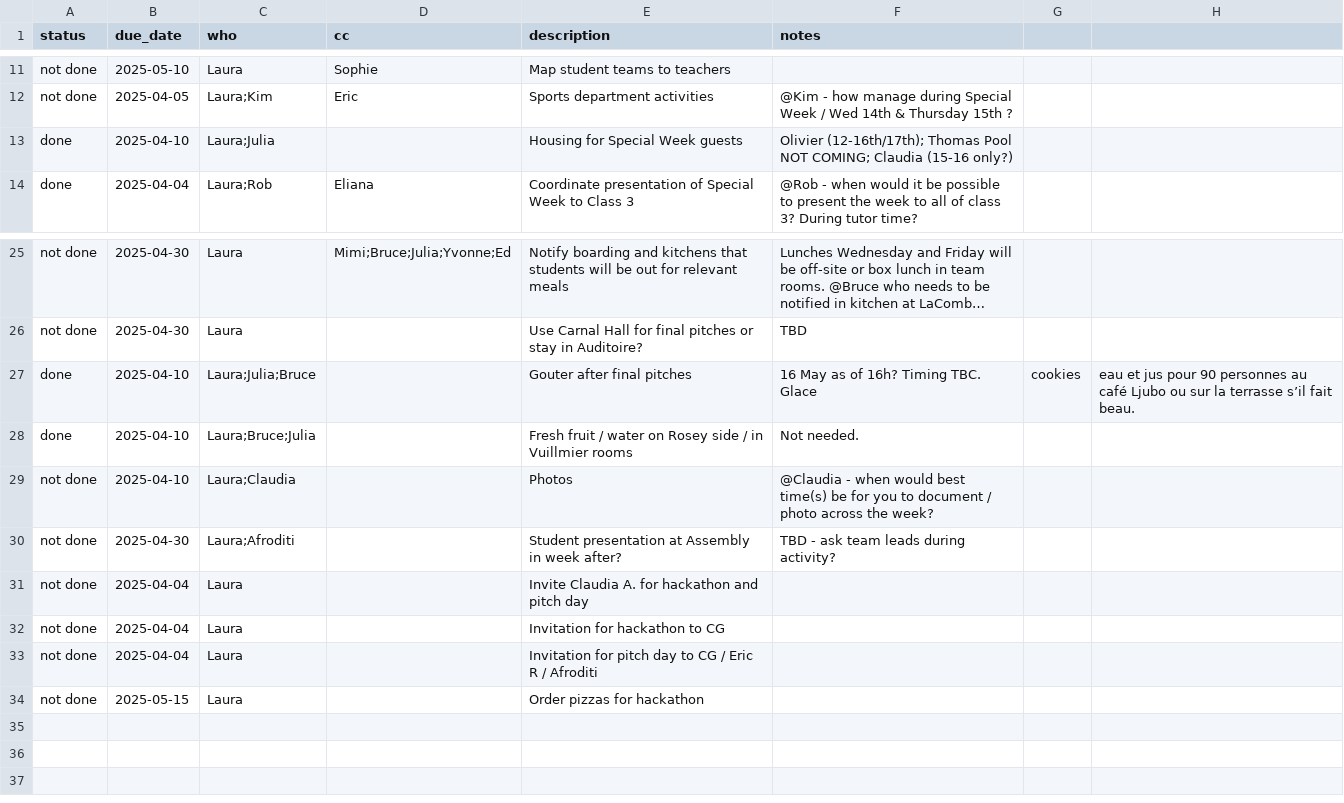
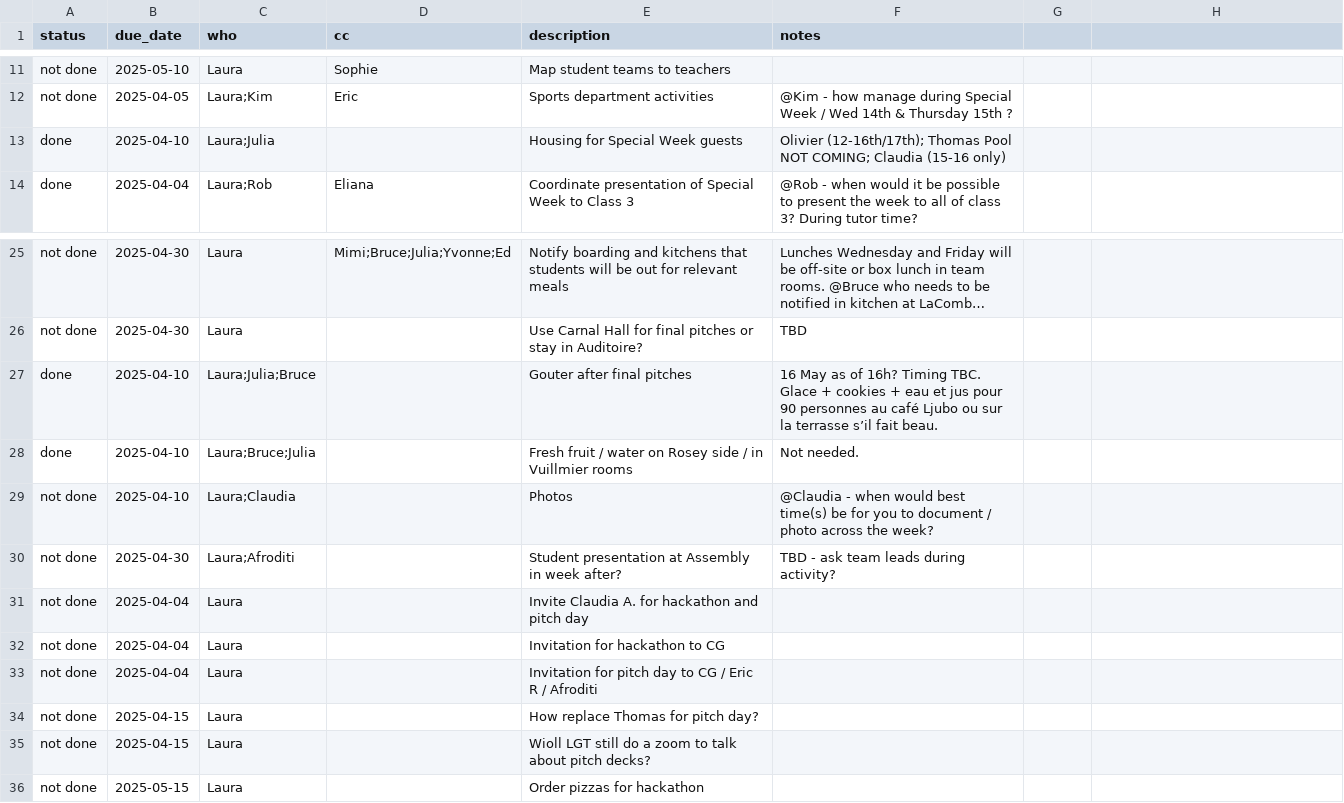
Before and after one commit to virtualaura/specialweek-2026, a CSV file: tasks.csv, drawn as a sheet; only a part is shown, gaps mark what is left out; long unchanged cells end in …; the diff names each change by its address in the sheet, - before the commit and + after, or states it on an @@ line.

Commit message:
Updates

```diff
--- a/tasks.csv
+++ b/tasks.csv
-F13 (notes): …Claudia (15-16 only?)
+F13 (notes): …Claudia (15-16 only)
-F27 (notes): …TBC. Glace
+F27 (notes): …TBC. Glace + cookies + eau et jus pour 90 personnes au café Ljubo ou sur la terrasse s’il fait beau.
-G27: cookies
+G27: (empty)
-H27: eau et jus pour 90 personnes au café Ljubo ou sur la terrasse s’il fait beau.
+H27: (empty)
+row 34: not done | 2025-04-15 | Laura |  | How replace Thomas for pitch day?
+row 35: not done | 2025-04-15 | Laura |  | Wioll LGT still do a zoom to talk about pitch decks?
```
